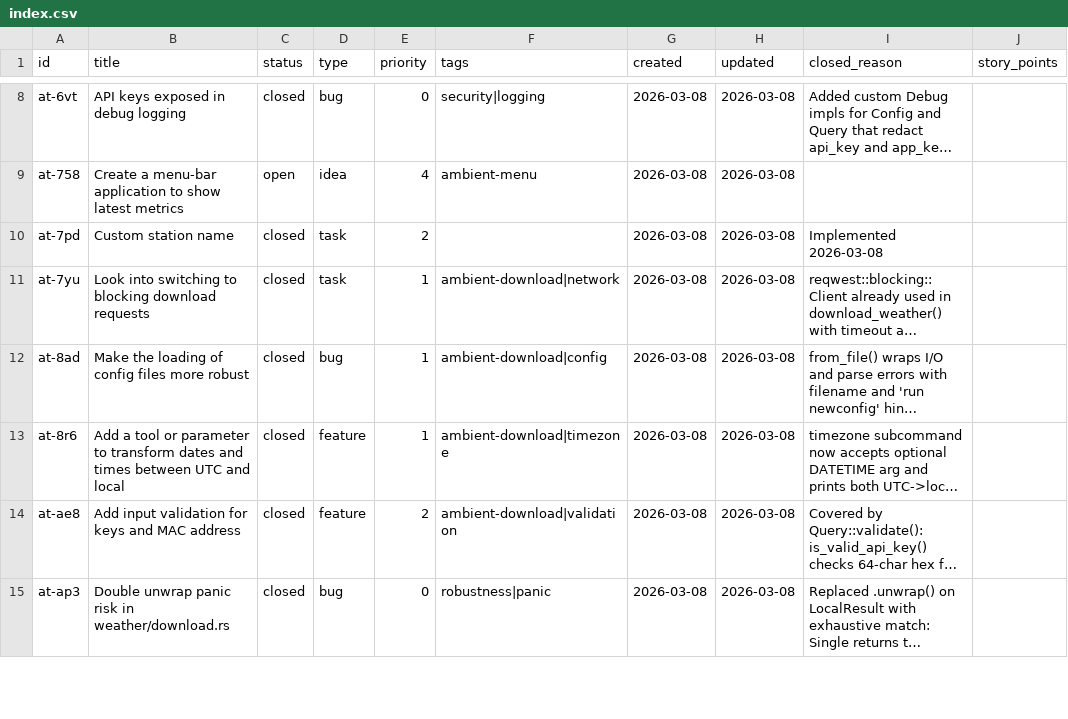
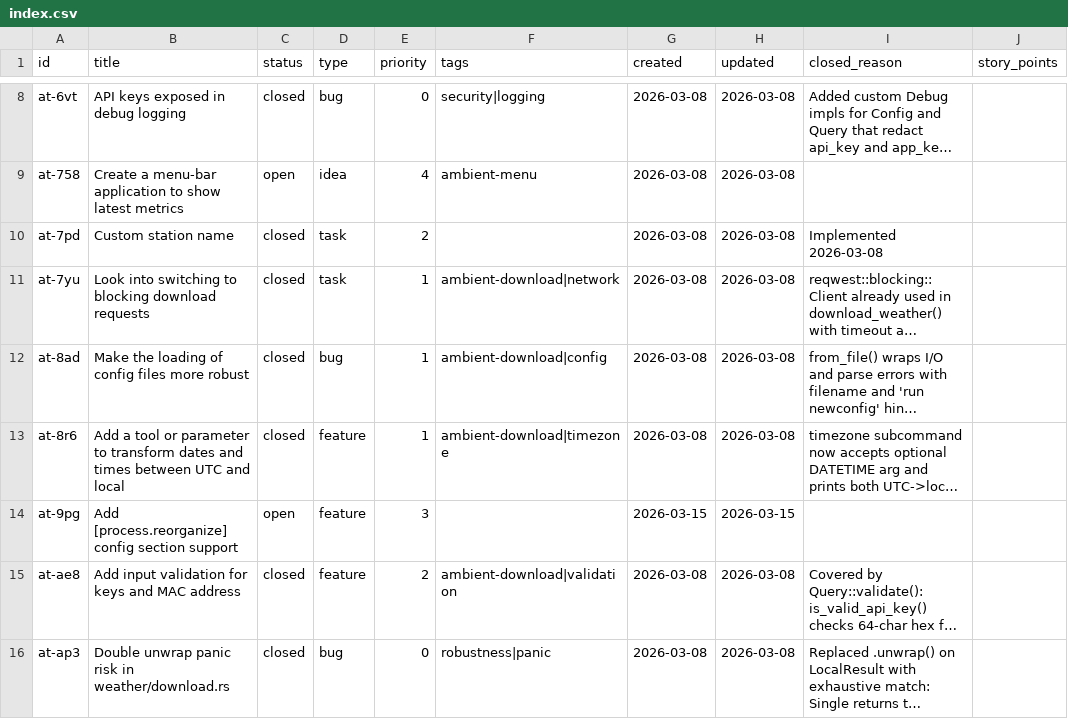
Before and after one commit to evensolberg/ambient_tools, a CSV file: .crumbs/index.csv, drawn as a sheet; only a part is shown, gaps mark what is left out; long unchanged cells end in …; the diff names each change by its address in the sheet, - before the commit and + after, or states it on an @@ line.

```diff
--- a/.crumbs/index.csv
+++ b/.crumbs/index.csv
+row 14: at-9pg | Add [process.reorganize] config section support | open | feature | 3 |  | 2026-03-15 | 2026-03-15
```
Also changed, not shown: 1 other file.
